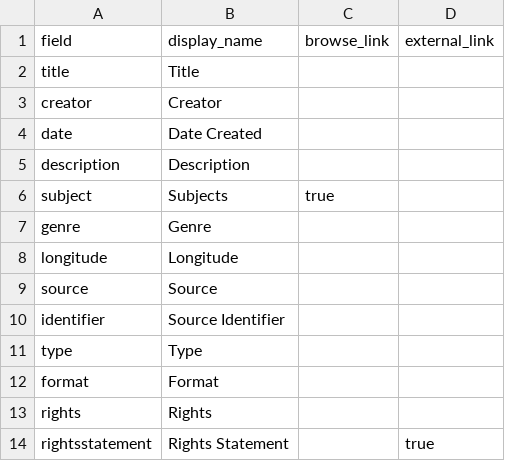
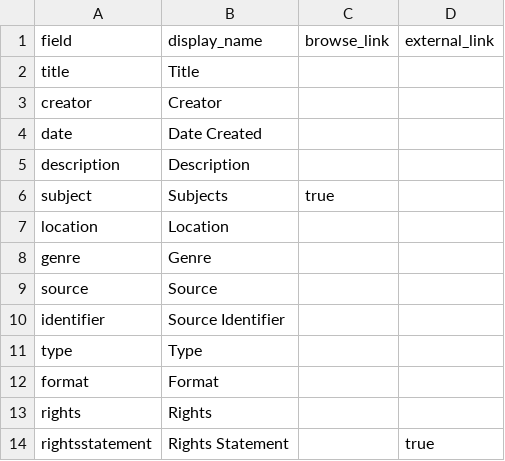
Before and after one commit to aprilmurb/Reproductive_rights_Bloomington, a CSV file: _data/config-metadata.csv, drawn as a sheet; removed rows and columns are numbered as before the commit, all else as after; the diff names each change by its address in the sheet, - before the commit and + after, or states it on an @@ line.

Commit message:
added location

```diff
--- a/_data/config-metadata.csv
+++ b/_data/config-metadata.csv
+row 7: location | Location
-row 8: longitude | Longitude
```
